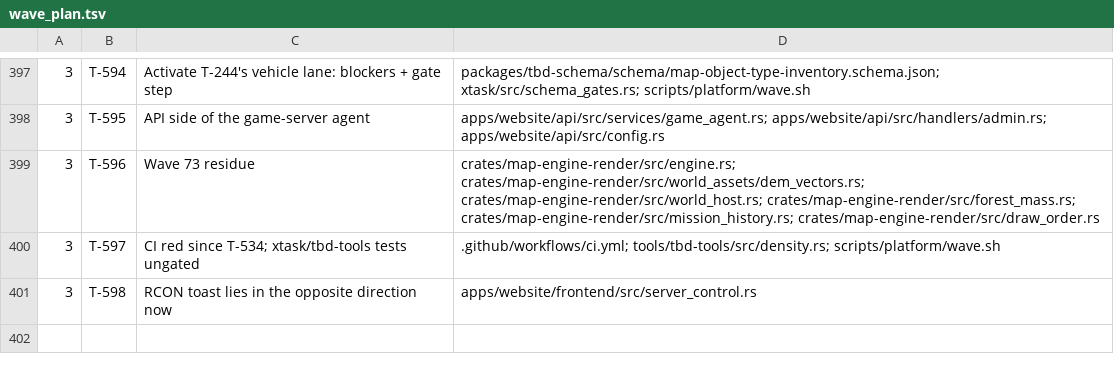
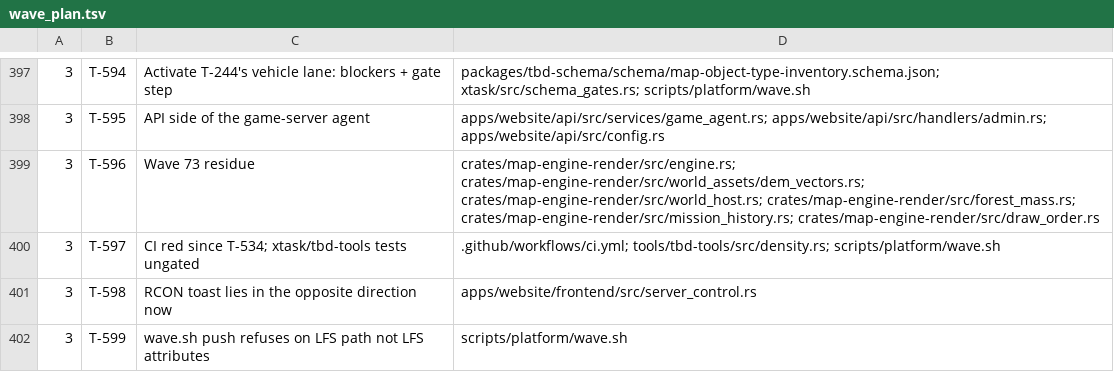
Before and after one commit to darkforce09/TBD-reforger, a TSV file: docs/platform/wave_plan.tsv, drawn as a sheet; only a part is shown, gaps mark what is left out; the diff names each change by its address in the sheet, - before the commit and + after, or states it on an @@ line.

```diff
--- a/docs/platform/wave_plan.tsv
+++ b/docs/platform/wave_plan.tsv
+row 402: 3 | T-599 | wave.sh push refuses on LFS path not LFS attributes | scripts/platform/wave.sh
```
Also changed, not shown: 3 other files.
